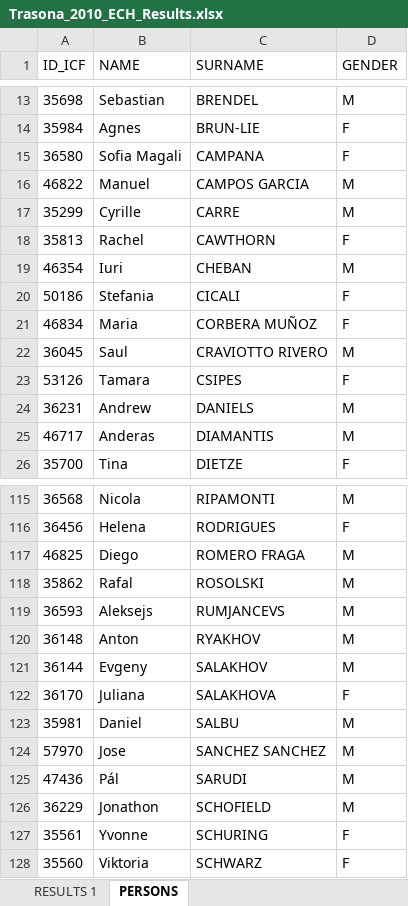
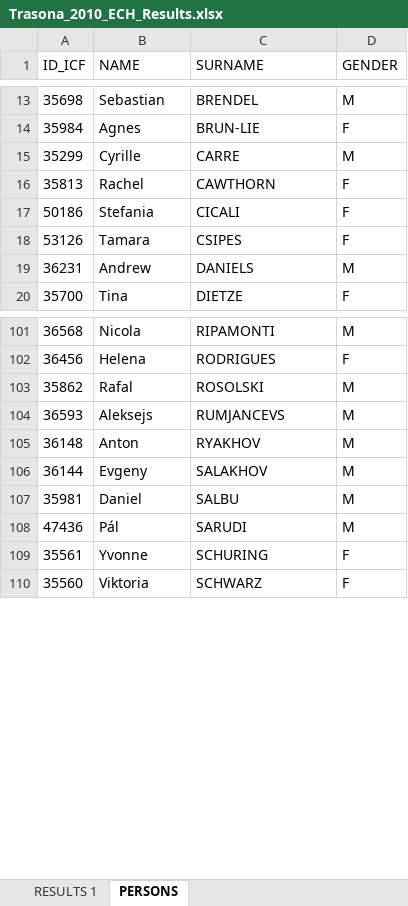
Before and after one commit to kenderfoka/race-sheets, an Excel workbook: events/Trasona_2010_ECH/Trasona_2010_ECH_Results.xlsx, sheet PERSONS, drawn as a sheet; only a part is shown, gaps mark what is left out; values as stored, in another font and other column widths than the file's, no borders; the diff covers the shown part only; the diff names each change by its address in the sheet, - before the commit and + after, or states it on an @@ line.

```diff
--- a/events/Trasona_2010_ECH/Trasona_2010_ECH_Results.xlsx (sheet PERSONS)
+++ b/events/Trasona_2010_ECH/Trasona_2010_ECH_Results.xlsx (sheet PERSONS)
-row 15: 36580 | Sofia Magali | CAMPANA | F
-row 16: 46822 | Manuel | CAMPOS GARCIA | M
-row 19: 46354 | Iuri | CHEBAN | M
-row 21: 46834 | Maria | CORBERA MUÑOZ | F
-row 22: 36045 | Saul | CRAVIOTTO RIVERO | M
-row 25: 46717 | Anderas | DIAMANTIS | M
-row 117: 46825 | Diego | ROMERO FRAGA | M
-row 122: 36170 | Juliana | SALAKHOVA | F
-row 124: 57970 | Jose | SANCHEZ SANCHEZ | M
-row 126: 36229 | Jonathon | SCHOFIELD | M
```
Also changed, not shown: 9 removed rows elsewhere in this sheet, sheet RESULTS 1, 1 other file.
